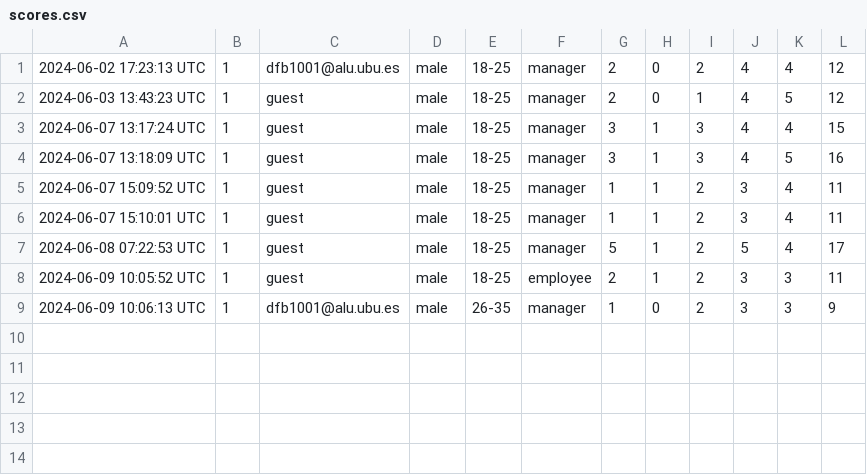
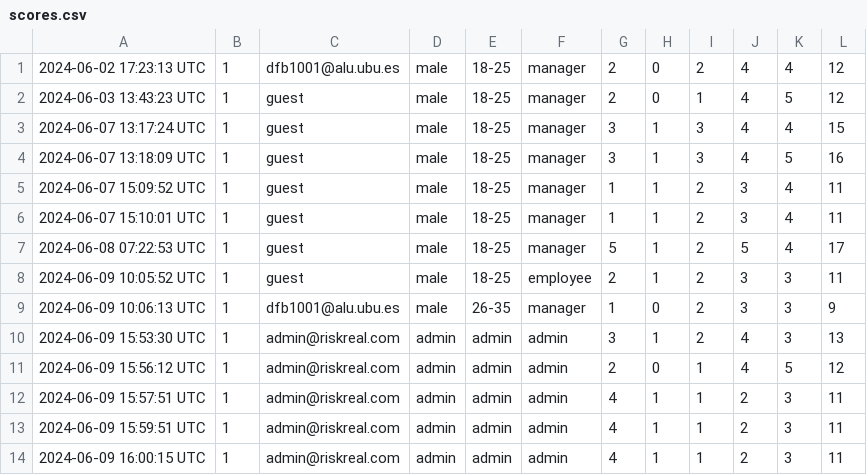
Before and after one commit to Daniel-Fernandez-UBU/riskRealUBU, a CSV file: javaProyect/csvFiles/scores.csv, drawn as a sheet; the diff names each change by its address in the sheet, - before the commit and + after, or states it on an @@ line.

```diff
--- a/javaProyect/csvFiles/scores.csv
+++ b/javaProyect/csvFiles/scores.csv
+row 10: 2024-06-09 15:53:30 UTC | 1 | admin@riskreal.com | admin | admin | admin | 3 | 1 | 2 | 4 | 3 | 13
+row 11: 2024-06-09 15:56:12 UTC | 1 | admin@riskreal.com | admin | admin | admin | 2 | 0 | 1 | 4 | 5 | 12
+row 12: 2024-06-09 15:57:51 UTC | 1 | admin@riskreal.com | admin | admin | admin | 4 | 1 | 1 | 2 | 3 | 11
+row 13: 2024-06-09 15:59:51 UTC | 1 | admin@riskreal.com | admin | admin | admin | 4 | 1 | 1 | 2 | 3 | 11
+row 14: 2024-06-09 16:00:15 UTC | 1 | admin@riskreal.com | admin | admin | admin | 4 | 1 | 1 | 2 | 3 | 11
```
Also changed, not shown: 29 other files.
